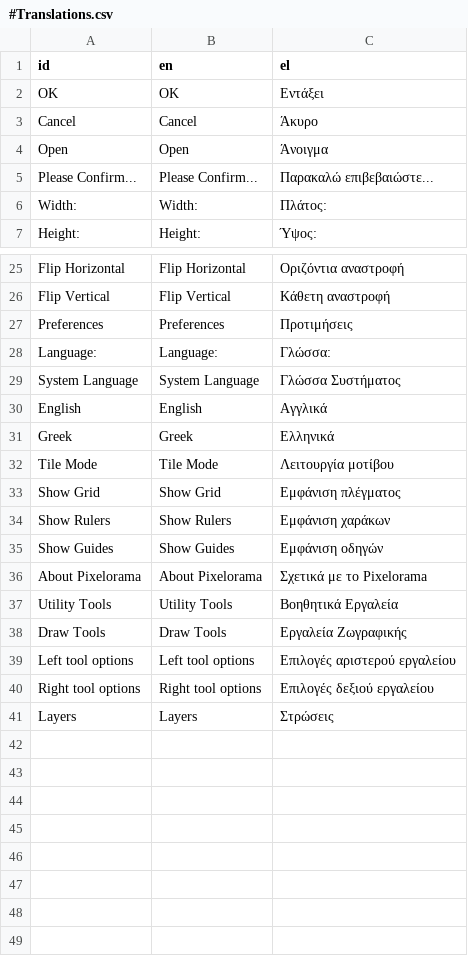
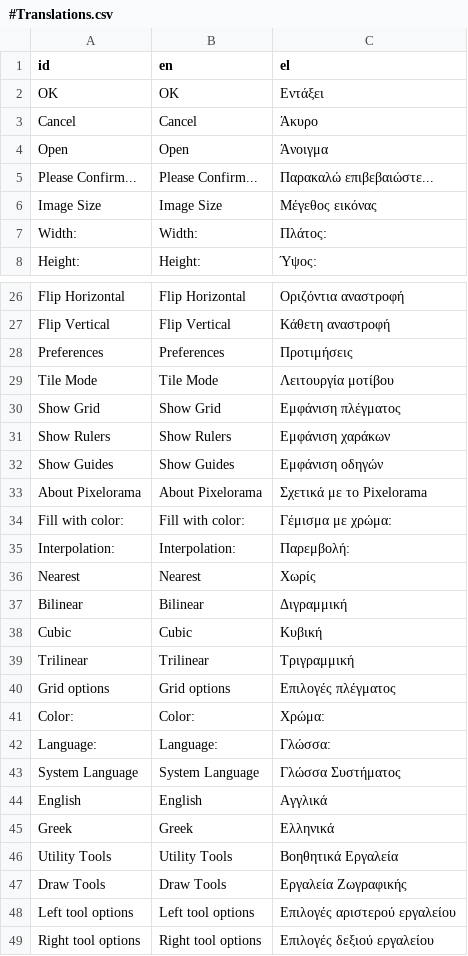
Before and after one commit to Orama-Interactive/Pixelorama, a CSV file: Translations/#Translations.csv, drawn as a sheet; only a part is shown, gaps mark what is left out; the shorter side is filled out with more unchanged rows.

Commit message:
Grid size and color in preferences, update_texture optimization
- Added grid size and color in preferences
- Canvas' update_texture() updates the frame button's texture only when the user releases a mouse button. This should optimize drawing in large images.
- Cursor is no longer invisible inside the canvas
- Minor UI changes
- Added some more translations. This is going to be a common thing in commits from now on.

```diff
--- a/Translations/#Translations.csv
+++ b/Translations/#Translations.csv
@@ -5,2 +5,3 @@ Open	Open	Άνοιγμα
 Please Confirm...	Please Confirm...	Παρακαλώ επιβεβαιώστε...
+Image Size	Image Size	Μέγεθος εικόνας
 Width:	Width:	Πλάτος:
@@ -27,6 +28,2 @@ Flip Vertical	Flip Vertical	Κάθετη αναστροφή
 Preferences	Preferences	Προτιμήσεις
-Language:	Language:	Γλώσσα:
-System Language	System Language	Γλώσσα Συστήματος
-English	English	Αγγλικά
-Greek	Greek	Ελληνικά
 Tile Mode	Tile Mode	Λειτουργία μοτίβου
@@ -36,2 +33,14 @@ Show Guides	Show Guides	Εμφάνιση οδηγών
 About Pixelorama	About Pixelorama	Σχετικά με το Pixelorama
+Fill with color:	Fill with color:	Γέμισμα με χρώμα:
+Interpolation:	Interpolation:	Παρεμβολή:
+Nearest	Nearest	Χωρίς
+Bilinear	Bilinear	Διγραμμική
+Cubic	Cubic	Κυβική
+Trilinear	Trilinear	Τριγραμμική
+Grid options	Grid options	Επιλογές πλέγματος
+Color:	Color:	Χρώμα:
+Language:	Language:	Γλώσσα:
+System Language	System Language	Γλώσσα Συστήματος
+English	English	Αγγλικά
+Greek	Greek	Ελληνικά
 Utility Tools	Utility Tools	Βοηθητικά Εργαλεία
```
Also changed, not shown: 6 other files.
